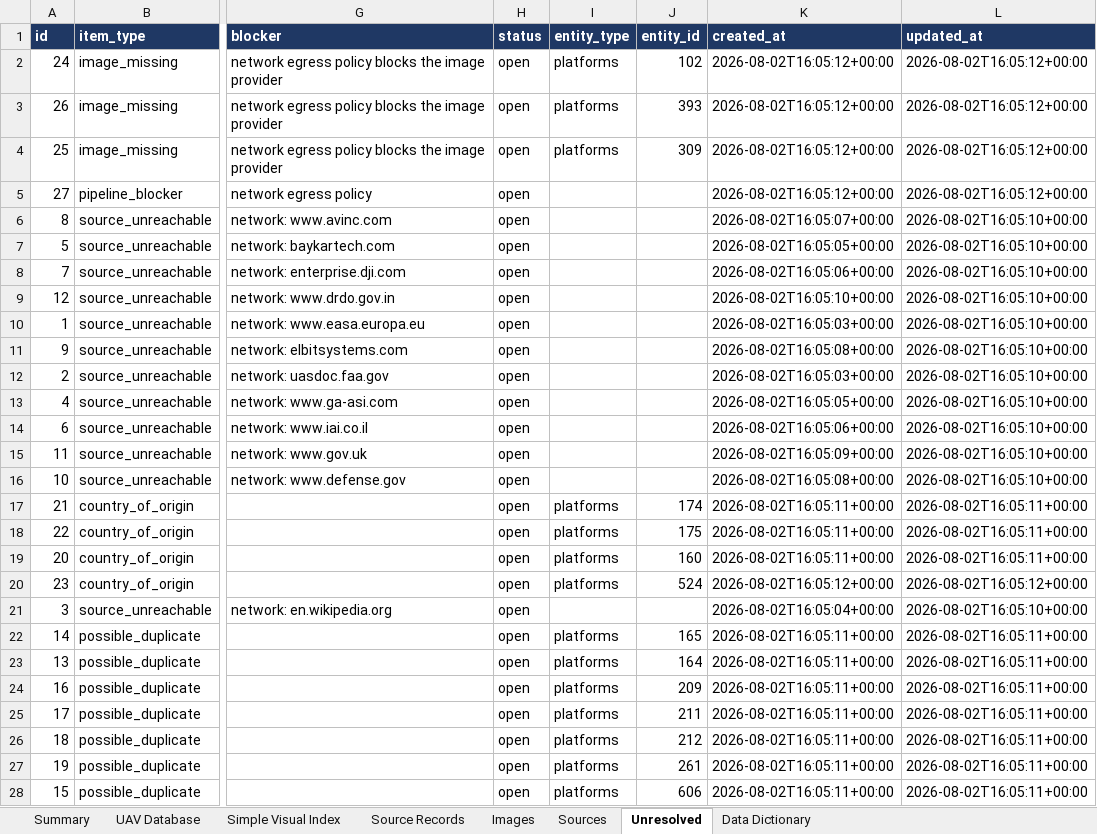
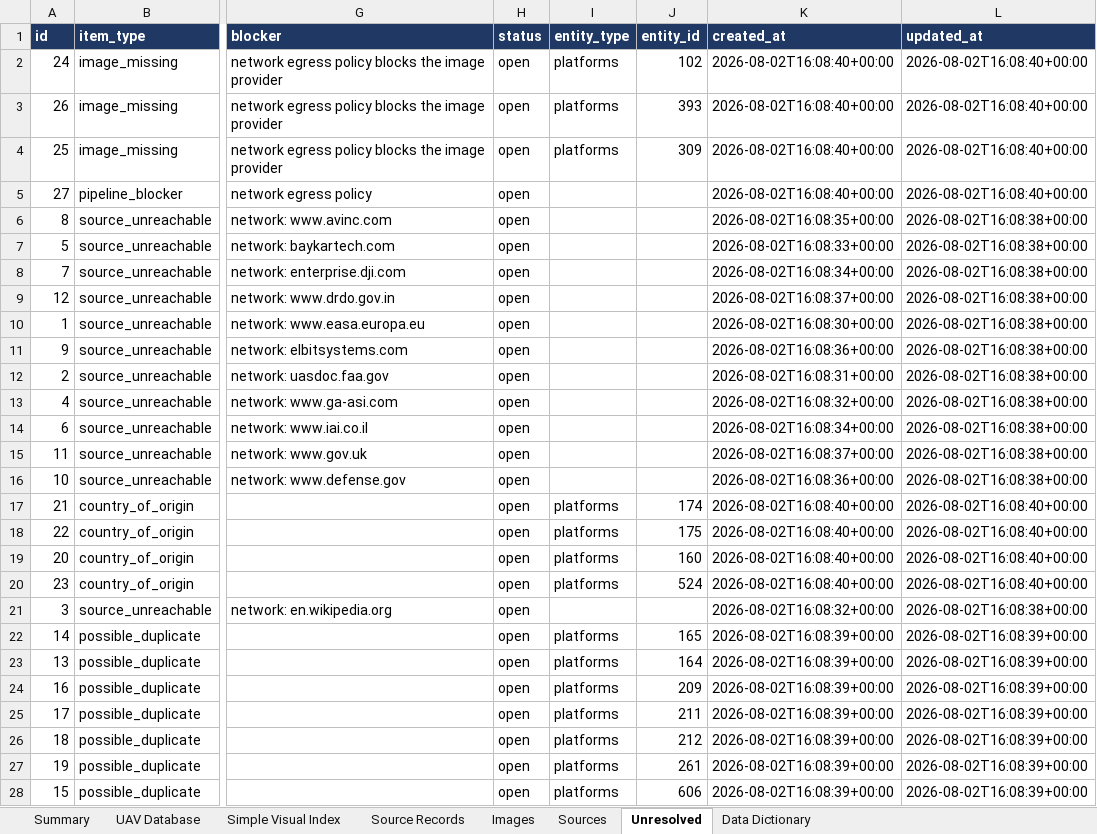
Before and after one commit to arjunjayadev2000-commits/global-uav-atlas, an Excel workbook: output/uav_database.xlsx, sheet Unresolved, drawn as a sheet; only a part is shown, gaps mark what is left out; values as stored, in another font and other column widths than the file's, no borders; the diff names each change by its address in the sheet, - before the commit and + after, or states it on an @@ line.

```diff
--- a/output/uav_database.xlsx (sheet Unresolved)
+++ b/output/uav_database.xlsx (sheet Unresolved)
-K2:K5 (created_at): 2026-08-02T16:05:12+00:00
+K2:K5 (created_at): 2026-08-02T16:08:40+00:00
-L2:L5 (updated_at): 2026-08-02T16:05:12+00:00
+L2:L5 (updated_at): 2026-08-02T16:08:40+00:00
-K6 (created_at): 2026-08-02T16:05:07+00:00
+K6 (created_at): 2026-08-02T16:08:35+00:00
-L6:L16 (updated_at): 2026-08-02T16:05:10+00:00
+L6:L16 (updated_at): 2026-08-02T16:08:38+00:00
-K7 (created_at): 2026-08-02T16:05:05+00:00
+K7 (created_at): 2026-08-02T16:08:33+00:00
-K8 (created_at): 2026-08-02T16:05:06+00:00
+K8 (created_at): 2026-08-02T16:08:34+00:00
-K9 (created_at): 2026-08-02T16:05:10+00:00
+K9 (created_at): 2026-08-02T16:08:37+00:00
-K10 (created_at): 2026-08-02T16:05:03+00:00
+K10 (created_at): 2026-08-02T16:08:30+00:00
-K11 (created_at): 2026-08-02T16:05:08+00:00
+K11 (created_at): 2026-08-02T16:08:36+00:00
-K12 (created_at): 2026-08-02T16:05:03+00:00
+K12 (created_at): 2026-08-02T16:08:31+00:00
-K13 (created_at): 2026-08-02T16:05:05+00:00
+K13 (created_at): 2026-08-02T16:08:32+00:00
-K14 (created_at): 2026-08-02T16:05:06+00:00
+K14 (created_at): 2026-08-02T16:08:34+00:00
-K15 (created_at): 2026-08-02T16:05:09+00:00
+K15 (created_at): 2026-08-02T16:08:37+00:00
-K16 (created_at): 2026-08-02T16:05:08+00:00
+K16 (created_at): 2026-08-02T16:08:36+00:00
-K17:K19 (created_at): 2026-08-02T16:05:11+00:00
+K17:K19 (created_at): 2026-08-02T16:08:40+00:00
-L17:L19 (updated_at): 2026-08-02T16:05:11+00:00
+L17:L19 (updated_at): 2026-08-02T16:08:40+00:00
-K20 (created_at): 2026-08-02T16:05:12+00:00
+K20 (created_at): 2026-08-02T16:08:40+00:00
-L20 (updated_at): 2026-08-02T16:05:12+00:00
+L20 (updated_at): 2026-08-02T16:08:40+00:00
-K21 (created_at): 2026-08-02T16:05:04+00:00
+K21 (created_at): 2026-08-02T16:08:32+00:00
-L21 (updated_at): 2026-08-02T16:05:10+00:00
+L21 (updated_at): 2026-08-02T16:08:38+00:00
-K22:K28 (created_at): 2026-08-02T16:05:11+00:00
+K22:K28 (created_at): 2026-08-02T16:08:39+00:00
-L22:L28 (updated_at): 2026-08-02T16:05:11+00:00
+L22:L28 (updated_at): 2026-08-02T16:08:39+00:00
```
Also changed, not shown: sheet Source Records, sheet UAV Database, sheet Sources, sheet Summary, 13 other files.
